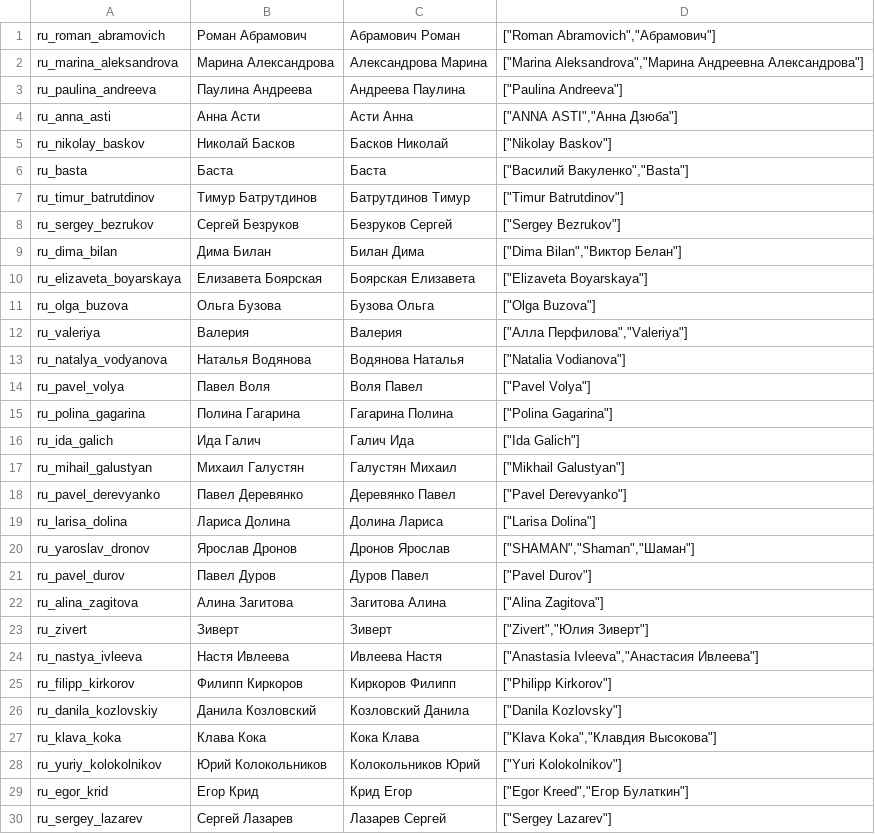
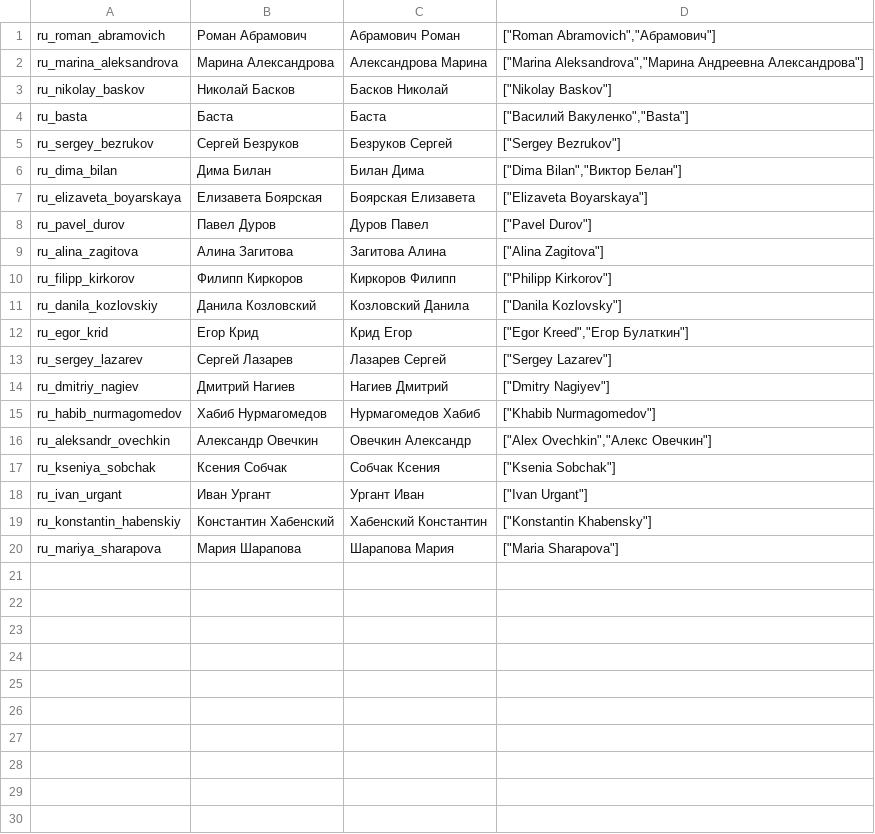
Before and after one commit to Cozyasia/gpt5pro-bot, a TSV file: celebrity_library/catalog_ru_v1.tsv, drawn as a sheet; only a part is shown; the shorter side is filled out with more unchanged rows; the diff covers the shown part only.

Commit message:
v130: production identity-lock pipeline for Celebrity Selfie
Curate the built-in catalog to 20 Russian and 10 American public figures, validate selfie quality before generation, create scenes through Gemini/Comet, require PiAPI multi-face identity locking before delivery, and make resemblance refinement preserve the existing scene.

```diff
--- a/celebrity_library/catalog_ru_v1.tsv
+++ b/celebrity_library/catalog_ru_v1.tsv
@@ -2,7 +2,4 @@ ru_roman_abramovich	Роман Абрамович	Абрамович Роман
 ru_marina_aleksandrova	Марина Александрова	Александрова Марина	["Marina Aleksandrova","Марина Андреевна Александрова"]
-ru_paulina_andreeva	Паулина Андреева	Андреева Паулина	["Paulina Andreeva"]
-ru_anna_asti	Анна Асти	Асти Анна	["ANNA ASTI","Анна Дзюба"]
 ru_nikolay_baskov	Николай Басков	Басков Николай	["Nikolay Baskov"]
 ru_basta	Баста	Баста	["Василий Вакуленко","Basta"]
-ru_timur_batrutdinov	Тимур Батрутдинов	Батрутдинов Тимур	["Timur Batrutdinov"]
 ru_sergey_bezrukov	Сергей Безруков	Безруков Сергей	["Sergey Bezrukov"]
@@ -10,20 +7,6 @@ ru_dima_bilan	Дима Билан	Билан Дима	["Dima Bilan","Викто
 ru_elizaveta_boyarskaya	Елизавета Боярская	Боярская Елизавета	["Elizaveta Boyarskaya"]
-ru_olga_buzova	Ольга Бузова	Бузова Ольга	["Olga Buzova"]
-ru_valeriya	Валерия	Валерия	["Алла Перфилова","Valeriya"]
-ru_natalya_vodyanova	Наталья Водянова	Водянова Наталья	["Natalia Vodianova"]
-ru_pavel_volya	Павел Воля	Воля Павел	["Pavel Volya"]
-ru_polina_gagarina	Полина Гагарина	Гагарина Полина	["Polina Gagarina"]
-ru_ida_galich	Ида Галич	Галич Ида	["Ida Galich"]
-ru_mihail_galustyan	Михаил Галустян	Галустян Михаил	["Mikhail Galustyan"]
-ru_pavel_derevyanko	Павел Деревянко	Деревянко Павел	["Pavel Derevyanko"]
-ru_larisa_dolina	Лариса Долина	Долина Лариса	["Larisa Dolina"]
-ru_yaroslav_dronov	Ярослав Дронов	Дронов Ярослав	["SHAMAN","Shaman","Шаман"]
 ru_pavel_durov	Павел Дуров	Дуров Павел	["Pavel Durov"]
 ru_alina_zagitova	Алина Загитова	Загитова Алина	["Alina Zagitova"]
-ru_zivert	Зиверт	Зиверт	["Zivert","Юлия Зиверт"]
-ru_nastya_ivleeva	Настя Ивлеева	Ивлеева Настя	["Anastasia Ivleeva","Анастасия Ивлеева"]
 ru_filipp_kirkorov	Филипп Киркоров	Киркоров Филипп	["Philipp Kirkorov"]
 ru_danila_kozlovskiy	Данила Козловский	Козловский Данила	["Danila Kozlovsky"]
-ru_klava_koka	Клава Кока	Кока Клава	["Klava Koka","Клавдия Высокова"]
-ru_yuriy_kolokolnikov	Юрий Колокольников	Колокольников Юрий	["Yuri Kolokolnikov"]
 ru_egor_krid	Егор Крид	Крид Егор	["Egor Kreed","Егор Булаткин"]
```
Also changed, not shown: 13 removed rows elsewhere in this file, celebrity_library/catalog_us_v1.tsv, 13 other files.
